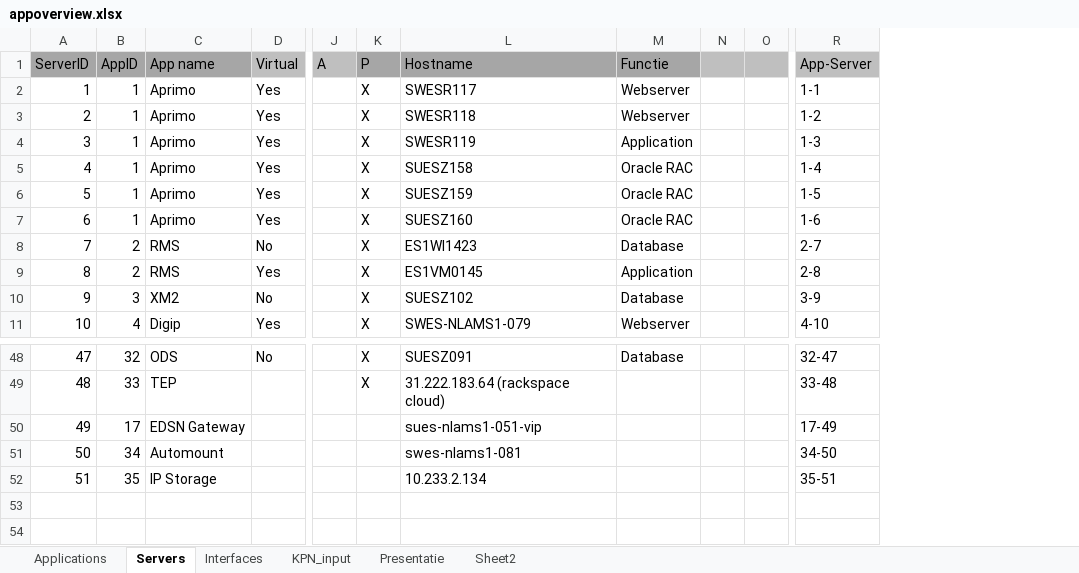
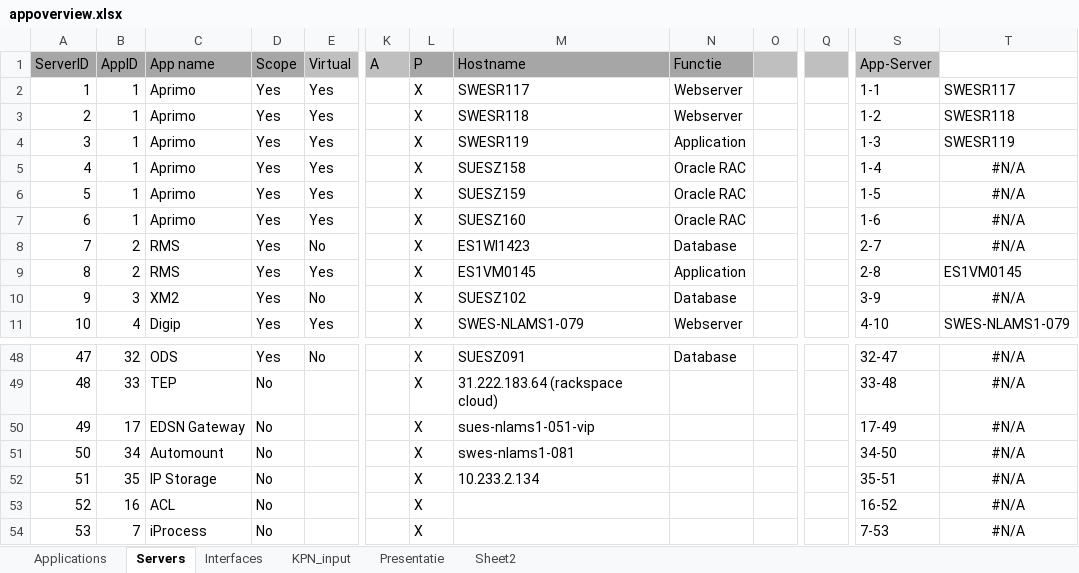
Before and after one commit to mrcorner/inframap, an Excel workbook: bin/appoverview.xlsx, sheet Servers, drawn as a sheet; only a part is shown, gaps mark what is left out; values as stored, in another font and other column widths than the file's, no borders; removed rows and columns are numbered as before the commit, all else as after; rows hold the shown columns only; the diff names each change by its address in the sheet, - before the commit and + after, or states it on an @@ line.

Commit message:
Weekly commit
Added server-level overview

```diff
--- a/bin/appoverview.xlsx (sheet Servers)
+++ b/bin/appoverview.xlsx (sheet Servers)
+column D (Scope), rows 2-11: all Yes; rows 48-52: Yes | No | No | No | No
-column N, empty
+column Q, empty
+column T, rows 2-11: SWESR117 | SWESR118 | SWESR119 | #N/A | #N/A | #N/A | #N/A | ES1VM0145 | #N/A | SWES-NLAMS1-079; rows 48-52: all #N/A
-L50:L52 (P): (empty)
+L50:L52 (P): X
+row 53: 52 | 16 | ACL | No |  |  | X |  |  |  |  | 16-52 | #N/A
+row 54: 53 | 7 | iProcess | No |  |  | X |  |  |  |  | 7-53 | #N/A
```
Also changed, not shown: sheet Interfaces, sheet Presentatie, formulas that keep their value, 4 other files.
